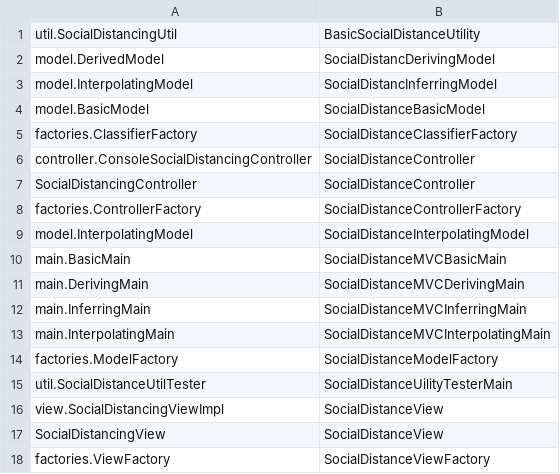
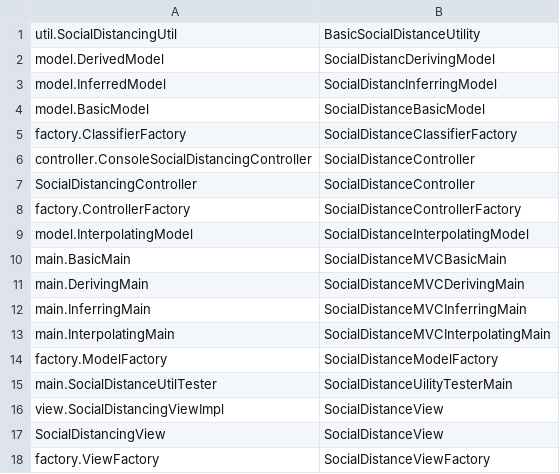
Before and after one commit to msokol98/524-A1, a CSV file: ClassRegistry.csv, drawn as a sheet.

```diff
--- a/ClassRegistry.csv
+++ b/ClassRegistry.csv
@@ -2,8 +2,8 @@ util.SocialDistancingUtil,BasicSocialDistanceUtility
 model.DerivedModel,SocialDistancDerivingModel
-model.InterpolatingModel,SocialDistancInferringModel
+model.InferredModel,SocialDistancInferringModel
 model.BasicModel,SocialDistanceBasicModel
-factories.ClassifierFactory,SocialDistanceClassifierFactory
+factory.ClassifierFactory,SocialDistanceClassifierFactory
 controller.ConsoleSocialDistancingController,SocialDistanceController
 SocialDistancingController,SocialDistanceController
-factories.ControllerFactory,SocialDistanceControllerFactory
+factory.ControllerFactory,SocialDistanceControllerFactory
 model.InterpolatingModel,SocialDistanceInterpolatingModel
@@ -13,6 +13,6 @@ main.InferringMain,SocialDistanceMVCInferringMain
 main.InterpolatingMain,SocialDistanceMVCInterpolatingMain
-factories.ModelFactory,SocialDistanceModelFactory
-util.SocialDistanceUtilTester,SocialDistanceUilityTesterMain
+factory.ModelFactory,SocialDistanceModelFactory
+main.SocialDistanceUtilTester,SocialDistanceUilityTesterMain
 view.SocialDistancingViewImpl,SocialDistanceView
 SocialDistancingView,SocialDistanceView
-factories.ViewFactory,SocialDistanceViewFactory
+factory.ViewFactory,SocialDistanceViewFactory
```
Also changed, not shown: 52 other files.
